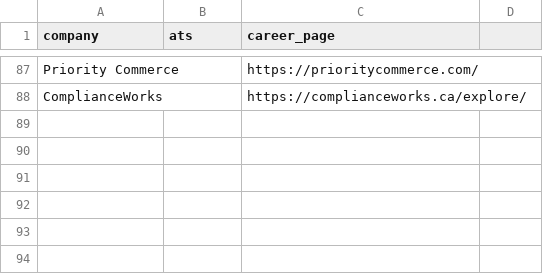
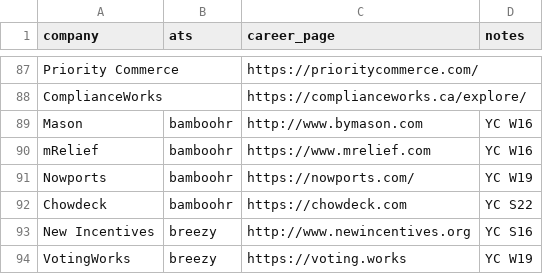
Before and after one commit to clarmso/job-board-crawler, a CSV file: TODO-unsupported-ats-companies.csv, drawn as a sheet; only a part is shown, gaps mark what is left out; the diff names each change by its address in the sheet, - before the commit and + after, or states it on an @@ line.

```diff
--- a/TODO-unsupported-ats-companies.csv
+++ b/TODO-unsupported-ats-companies.csv
-D1: (empty)
+D1: notes
+row 89: Mason | bamboohr | http://www.bymason.com | YC W16
+row 90: mRelief | bamboohr | https://www.mrelief.com | YC W16
+row 91: Nowports | bamboohr | https://nowports.com/ | YC W19
+row 92: Chowdeck | bamboohr | https://chowdeck.com | YC S22
+row 93: New Incentives | breezy | http://www.newincentives.org | YC S16
+row 94: VotingWorks | breezy | https://voting.works | YC W19
```
Also changed, not shown: 3 other files.
